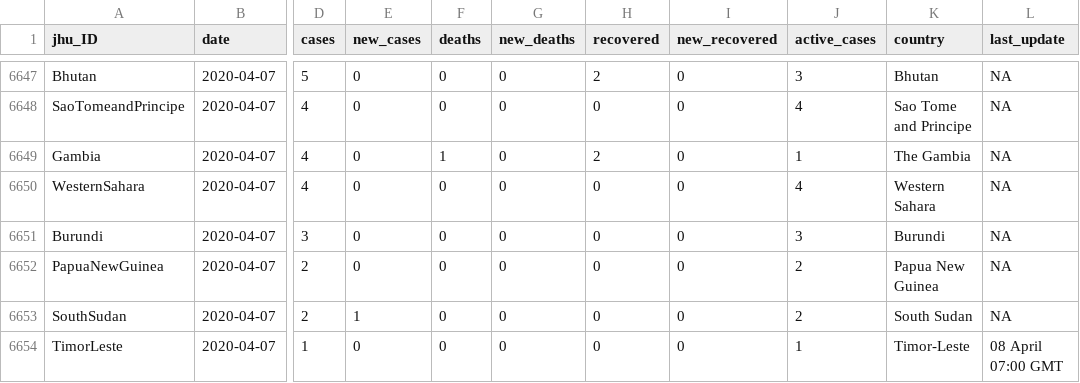
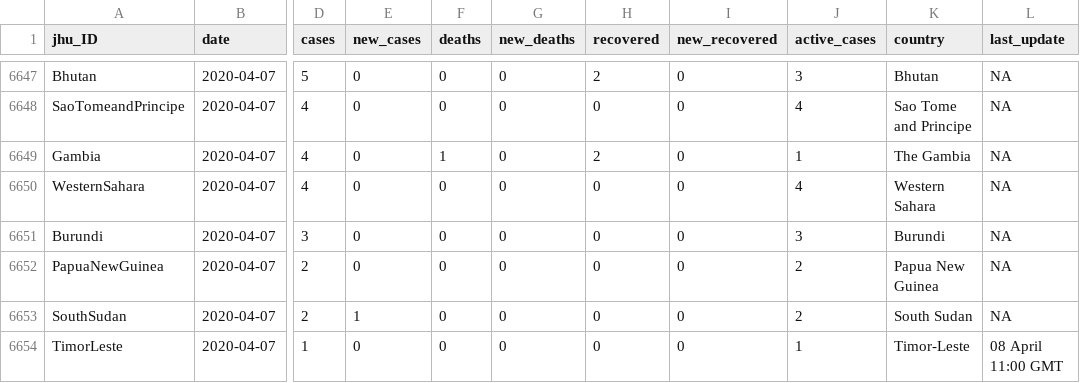
Before and after one commit to eparker12/nCoV_tracker, a CSV file: input_data/coronavirus.csv, drawn as a sheet; only a part is shown, gaps mark what is left out; the diff names each change by its address in the sheet, - before the commit and + after, or states it on an @@ line.

Commit message:
08-April-2020 (update)
Reversion to polygon format after bug fixed

```diff
--- a/input_data/coronavirus.csv
+++ b/input_data/coronavirus.csv
-L6654 (last_update): 08 April 07:00 GMT
+L6654 (last_update): 08 April 11:00 GMT
```
Also changed, not shown: 3 other files.
